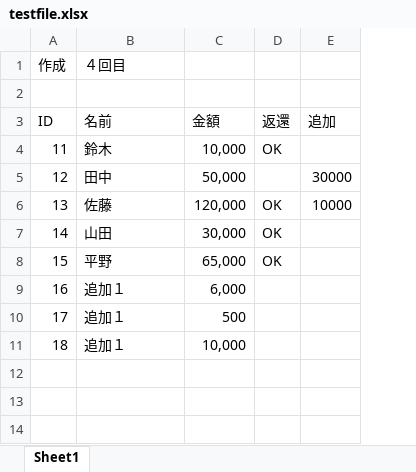
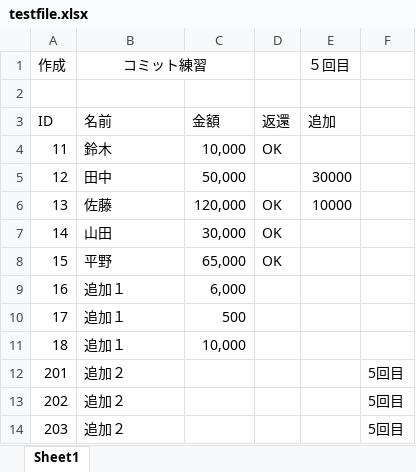
Before and after one commit to t-hirano-xxx/Progate, an Excel workbook: testfile.xlsx, sheet Sheet1, drawn as a sheet; values as stored, in another font and other column widths than the file's, no borders; the diff names each change by its address in the sheet, - before the commit and + after, or states it on an @@ line.

Commit message:
testfile.xlsx5回目の更新

```diff
--- a/testfile.xlsx (sheet Sheet1)
+++ b/testfile.xlsx (sheet Sheet1)
+column F, empty
-B1: ４回目
+B1: コミット練習
-B1 alignment: left
+B1 alignment: center
+B1:C1 merged
-E1: (empty)
+E1: ５回目
+row 12: 201 | 追加２ |  |  |  | 5回目
+row 13: 202 | 追加２ |  |  |  | 5回目
+row 14: 203 | 追加２ |  |  |  | 5回目
```
